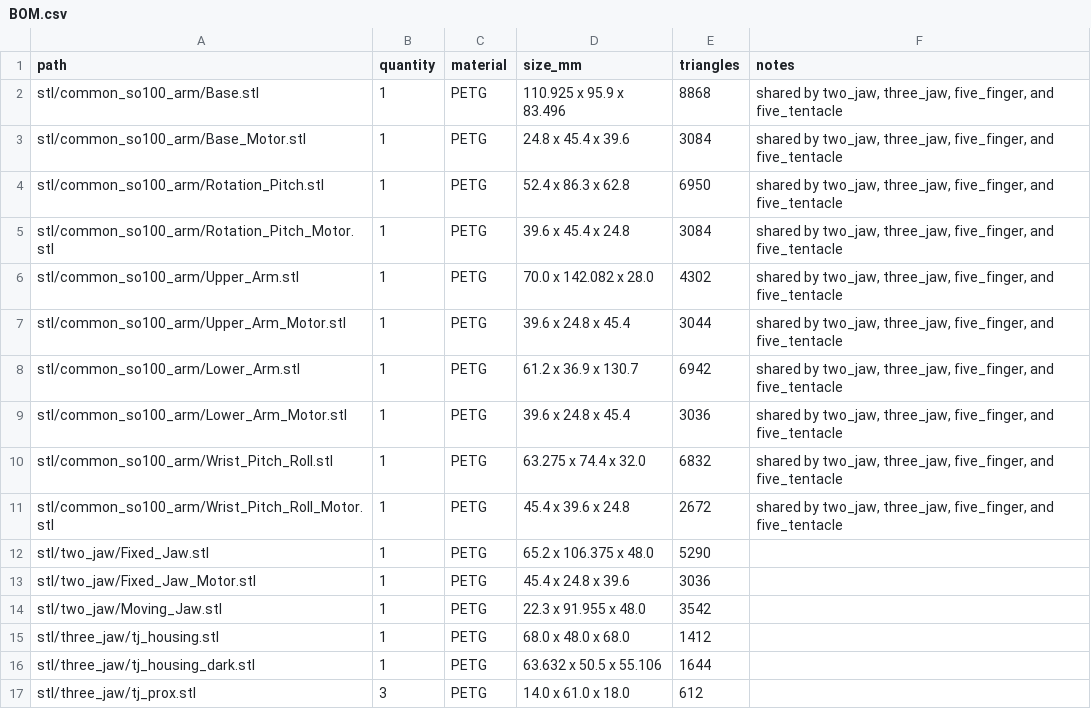
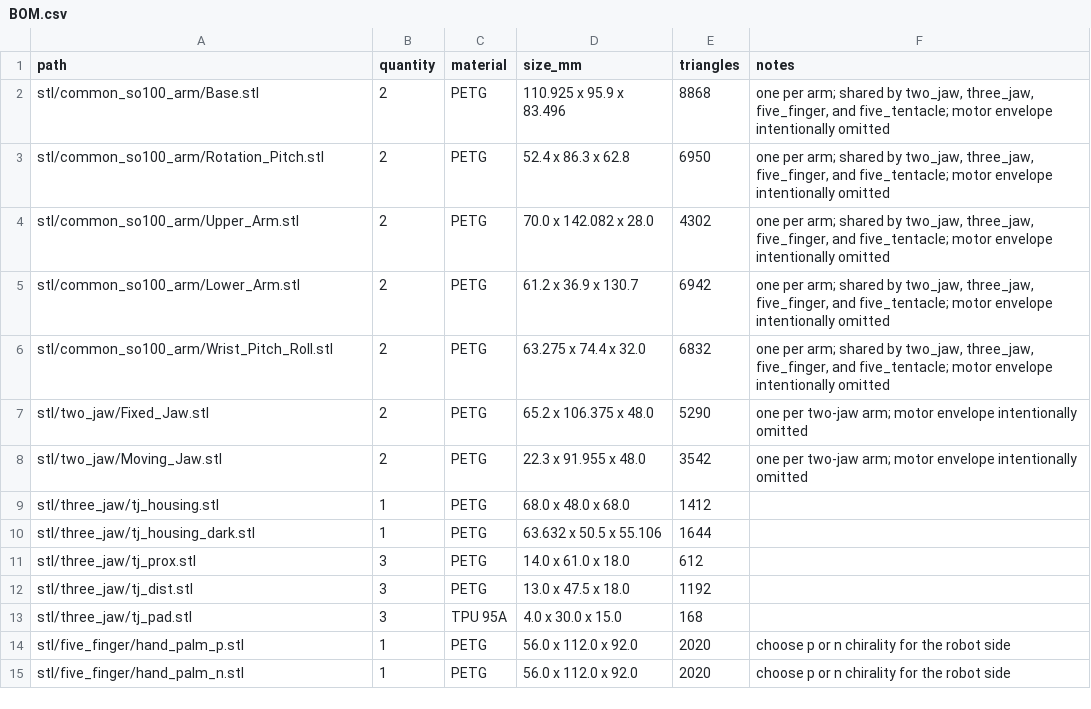
Before and after one commit to bkhavina/Droid-Manipulator, a CSV file: BOM.csv, drawn as a sheet; only a part is shown; the shorter side is filled out with more unchanged rows.

```diff
--- a/BOM.csv
+++ b/BOM.csv
@@ -1,15 +1,9 @@
 path,quantity,material,size_mm,triangles,notes
-stl/common_so100_arm/Base.stl,1,PETG,110.925 x 95.9 x 83.496,8868,"shared by two_jaw, three_jaw, five_finger, and five_tentacle"
-stl/common_so100_arm/Base_Motor.stl,1,PETG,24.8 x 45.4 x 39.6,3084,"shared by two_jaw, three_jaw, five_finger, and five_tentacle"
-stl/common_so100_arm/Rotation_Pitch.stl,1,PETG,52.4 x 86.3 x 62.8,6950,"shared by two_jaw, three_jaw, five_finger, and five_tentacle"
-stl/common_so100_arm/Rotation_Pitch_Motor.stl,1,PETG,39.6 x 45.4 x 24.8,3084,"shared by two_jaw, three_jaw, five_finger, and five_tentacle"
-stl/common_so100_arm/Upper_Arm.stl,1,PETG,70.0 x 142.082 x 28.0,4302,"shared by two_jaw, three_jaw, five_finger, and five_tentacle"
-stl/common_so100_arm/Upper_Arm_Motor.stl,1,PETG,39.6 x 24.8 x 45.4,3044,"shared by two_jaw, three_jaw, five_finger, and five_tentacle"
-stl/common_so100_arm/Lower_Arm.stl,1,PETG,61.2 x 36.9 x 130.7,6942,"shared by two_jaw, three_jaw, five_finger, and five_tentacle"
-stl/common_so100_arm/Lower_Arm_Motor.stl,1,PETG,39.6 x 24.8 x 45.4,3036,"shared by two_jaw, three_jaw, five_finger, and five_tentacle"
-stl/common_so100_arm/Wrist_Pitch_Roll.stl,1,PETG,63.275 x 74.4 x 32.0,6832,"shared by two_jaw, three_jaw, five_finger, and five_tentacle"
-stl/common_so100_arm/Wrist_Pitch_Roll_Motor.stl,1,PETG,45.4 x 39.6 x 24.8,2672,"shared by two_jaw, three_jaw, five_finger, and five_tentacle"
-stl/two_jaw/Fixed_Jaw.stl,1,PETG,65.2 x 106.375 x 48.0,5290,
-stl/two_jaw/Fixed_Jaw_Motor.stl,1,PETG,45.4 x 24.8 x 39.6,3036,
-stl/two_jaw/Moving_Jaw.stl,1,PETG,22.3 x 91.955 x 48.0,3542,
+stl/common_so100_arm/Base.stl,2,PETG,110.925 x 95.9 x 83.496,8868,"one per arm; shared by two_jaw, three_jaw, five_finger, and five_tentacle; motor envelope intentionally omitted"
+stl/common_so100_arm/Rotation_Pitch.stl,2,PETG,52.4 x 86.3 x 62.8,6950,"one per arm; shared by two_jaw, three_jaw, five_finger, and five_tentacle; motor envelope intentionally omitted"
+stl/common_so100_arm/Upper_Arm.stl,2,PETG,70.0 x 142.082 x 28.0,4302,"one per arm; shared by two_jaw, three_jaw, five_finger, and five_tentacle; motor envelope intentionally omitted"
+stl/common_so100_arm/Lower_Arm.stl,2,PETG,61.2 x 36.9 x 130.7,6942,"one per arm; shared by two_jaw, three_jaw, five_finger, and five_tentacle; motor envelope intentionally omitted"
+stl/common_so100_arm/Wrist_Pitch_Roll.stl,2,PETG,63.275 x 74.4 x 32.0,6832,"one per arm; shared by two_jaw, three_jaw, five_finger, and five_tentacle; motor envelope intentionally omitted"
+stl/two_jaw/Fixed_Jaw.stl,2,PETG,65.2 x 106.375 x 48.0,5290,one per two-jaw arm; motor envelope intentionally omitted
+stl/two_jaw/Moving_Jaw.stl,2,PETG,22.3 x 91.955 x 48.0,3542,one per two-jaw arm; motor envelope intentionally omitted
 stl/three_jaw/tj_housing.stl,1,PETG,68.0 x 48.0 x 68.0,1412,
```
Also changed, not shown: 9 other files.
